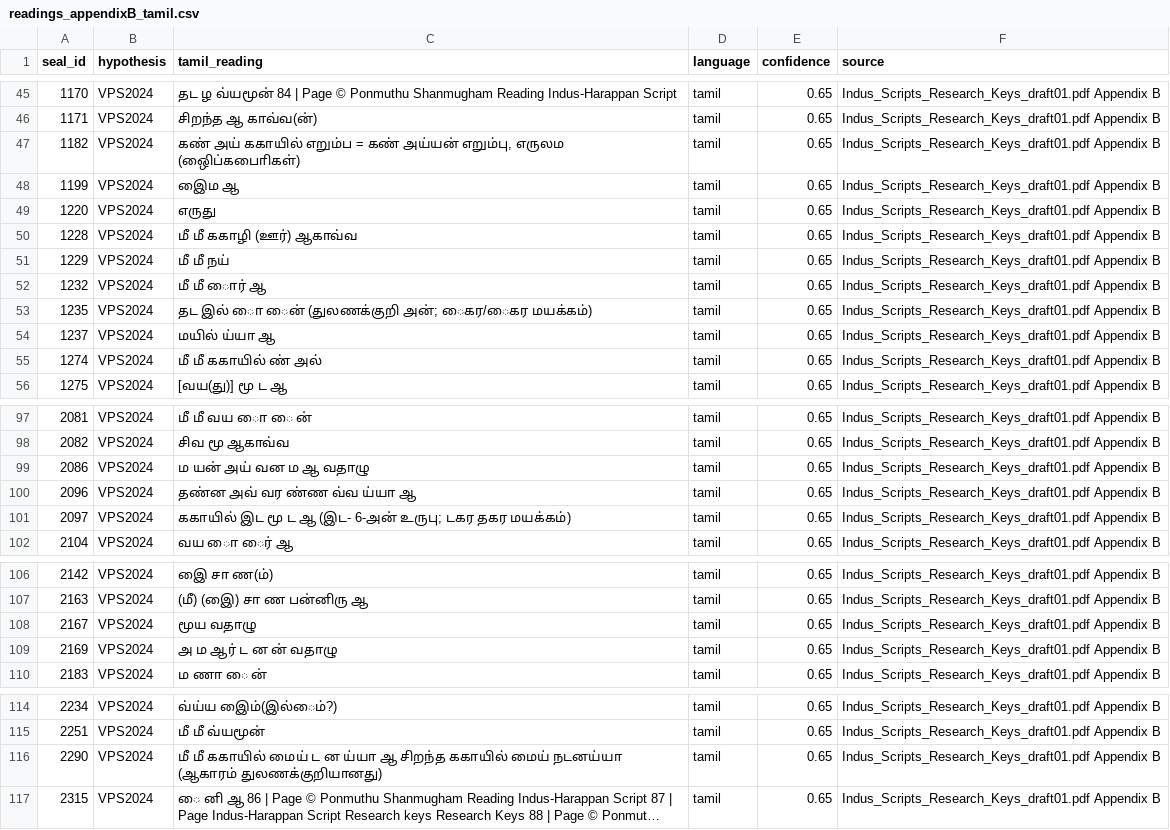
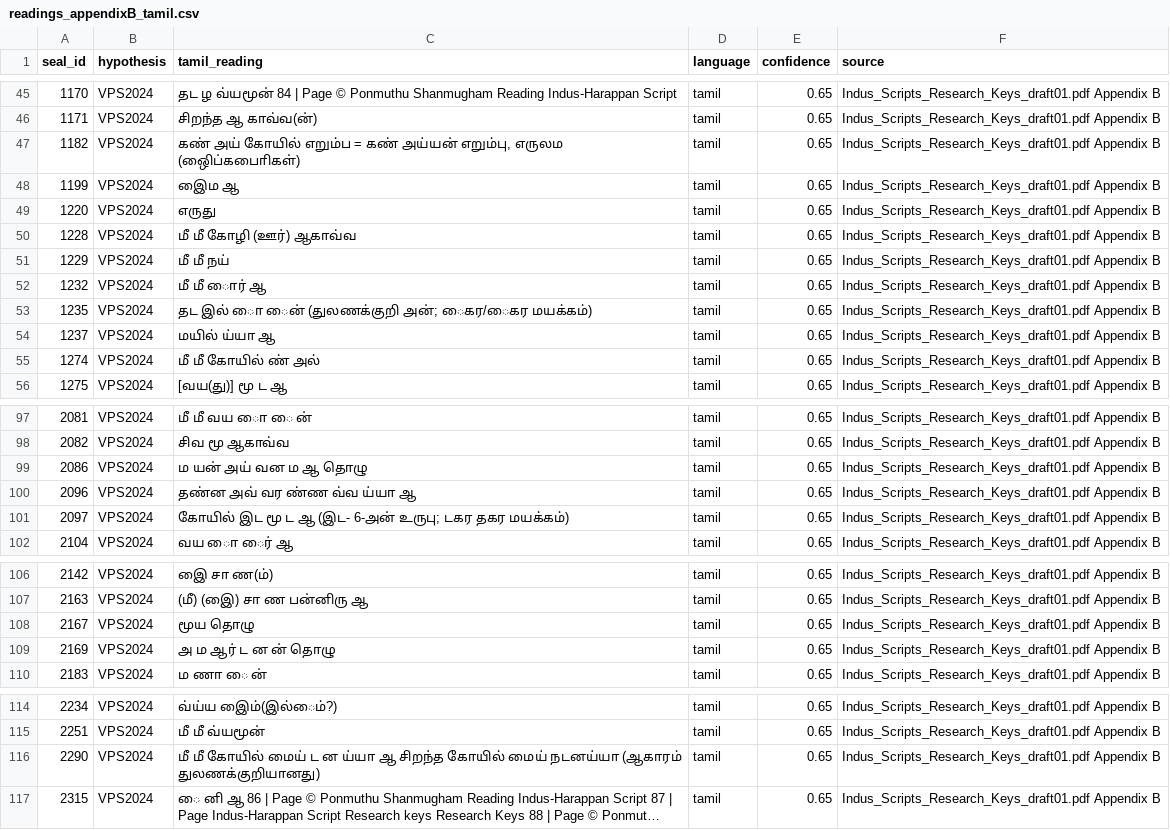
Before and after one commit to premkumar2306/open-indus-lab, a CSV file: data/seed/readings_appendixB_tamil.csv, drawn as a sheet; only a part is shown, gaps mark what is left out; long unchanged cells end in …; the diff covers the shown part only; the diff names each change by its address in the sheet, - before the commit and + after, or states it on an @@ line.

```diff
--- a/data/seed/readings_appendixB_tamil.csv
+++ b/data/seed/readings_appendixB_tamil.csv
-C47 (tamil_reading): கண் அய் ககாயில் எறும்ப =…
+C47 (tamil_reading): கண் அய் கோயில் எறும்ப =…
-C50 (tamil_reading): மீ மீ ககாழி (ஊர்) ஆகாவ்வ
+C50 (tamil_reading): மீ மீ கோழி (ஊர்) ஆகாவ்வ
-C55 (tamil_reading): மீ மீ ககாயில் ண் அல்
+C55 (tamil_reading): மீ மீ கோயில் ண் அல்
-C99 (tamil_reading): ம யன் அய் வன ம ஆ வதாழு
+C99 (tamil_reading): ம யன் அய் வன ம ஆ தொழு
-C101 (tamil_reading): ககாயில் இட மூ…
+C101 (tamil_reading): கோயில் இட மூ…
-C108 (tamil_reading): மூய வதாழு
+C108 (tamil_reading): மூய தொழு
-C109 (tamil_reading): அ ம ஆர் ட ன ன் வதாழு
+C109 (tamil_reading): அ ம ஆர் ட ன ன் தொழு
-C116 (tamil_reading): மீ மீ ககாயில் மைய் ட ன ய்யா ஆ சிறந்த ககாயில் மைய் நடனய்யா…
+C116 (tamil_reading): மீ மீ கோயில் மைய் ட ன ய்யா ஆ சிறந்த கோயில் மைய் நடனய்யா…
```
Also changed, not shown: 11 edited cells elsewhere in this file, data/seed/phoneme_mappings_appendixA_full.csv, data/seed/phoneme_mappings_author_full.csv, 6 other files.
